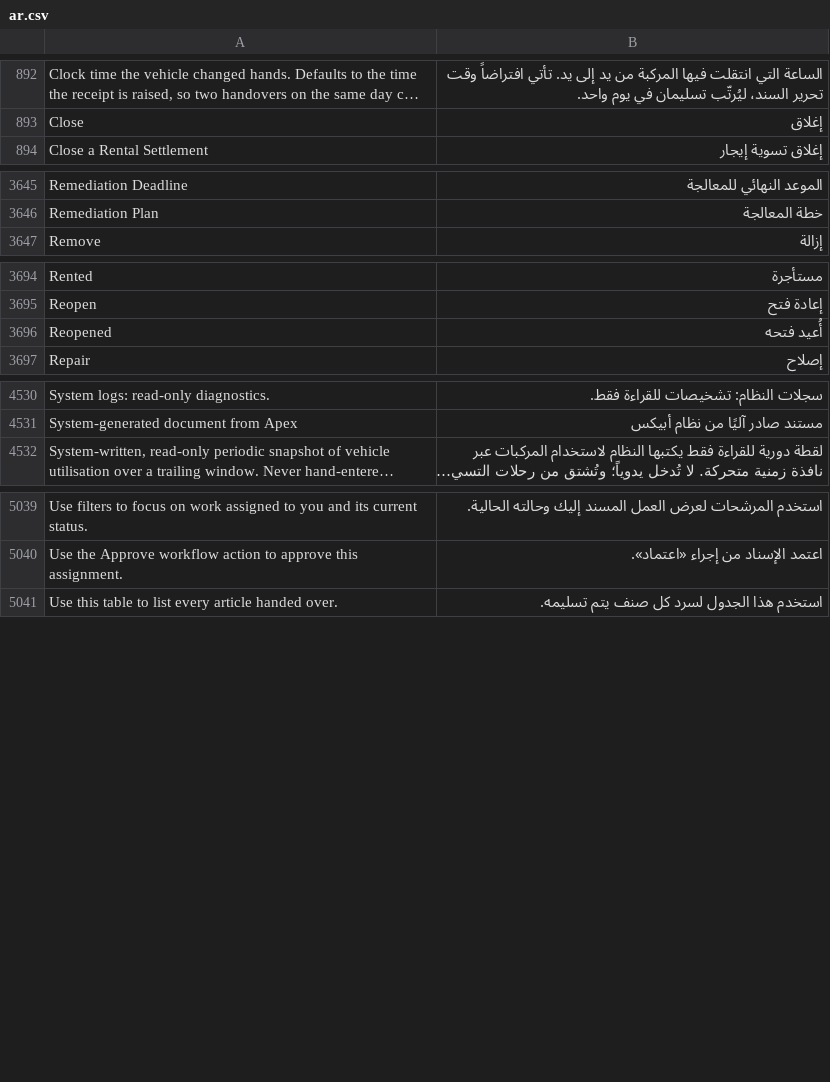
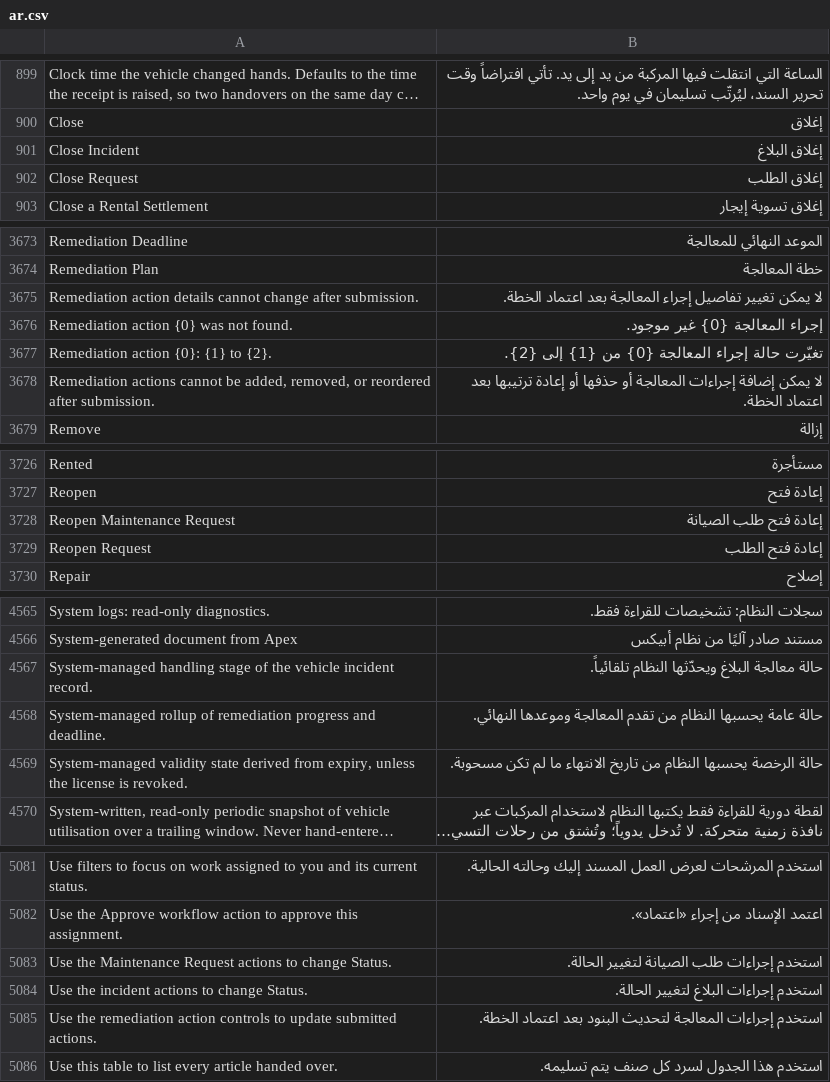
Before and after one commit to iabodysa/apex, a CSV file: apex/translations/ar.csv, drawn as a sheet; only a part is shown, gaps mark what is left out; long unchanged cells end in …; removed rows and columns are numbered as before the commit, all else as after; the diff covers the shown part only; the diff names each change by its address in the sheet, - before the commit and + after, or states it on an @@ line.

Commit message:
enforce canonical operational state contracts

```diff
--- a/apex/translations/ar.csv
+++ b/apex/translations/ar.csv
+row 901: Close Incident | إغلاق البلاغ
+row 902: Close Request | إغلاق الطلب
+row 3675: Remediation action details cannot change after submission. | لا يمكن تغيير تفاصيل إجراء المعالجة بعد اعتماد الخطة.
+row 3676: Remediation action {0} was not found. | إجراء المعالجة {0} غير موجود.
+row 3677: Remediation action {0}: {1} to {2}. | تغيّرت حالة إجراء المعالجة {0} من {1} إلى {2}.
+row 3678: Remediation actions cannot be added, removed, or reordered after submission. | لا يمكن إضافة إجراءات المعالجة أو حذفها أو إعادة ترتيبها بعد اعتماد الخطة.
-row 3696: Reopened | أُعيد فتحه
+row 3728: Reopen Maintenance Request | إعادة فتح طلب الصيانة
+row 3729: Reopen Request | إعادة فتح الطلب
+row 4567: System-managed handling stage of the vehicle incident record. | حالة معالجة البلاغ ويحدّثها النظام تلقائياً.
+row 4568: System-managed rollup of remediation progress and deadline. | حالة عامة يحسبها النظام من تقدم المعالجة وموعدها النهائي.
+row 4569: System-managed validity state derived from expiry, unless the license is revoked. | حالة الرخصة يحسبها النظام من تاريخ الانتهاء ما لم تكن مسحوبة.
+row 5083: Use the Maintenance Request actions to change Status. | استخدم إجراءات طلب الصيانة لتغيير الحالة.
+row 5084: Use the incident actions to change Status. | استخدم إجراءات البلاغ لتغيير الحالة.
+row 5085: Use the remediation action controls to update submitted actions. | استخدم إجراءات المعالجة لتحديث البنود بعد اعتماد الخطة.
```
Also changed, not shown: 40 added rows and 8 removed rows elsewhere in this file, 48 other files.
